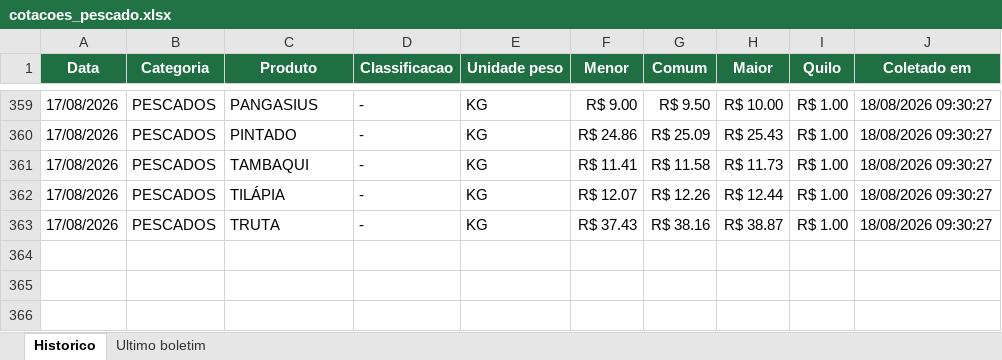
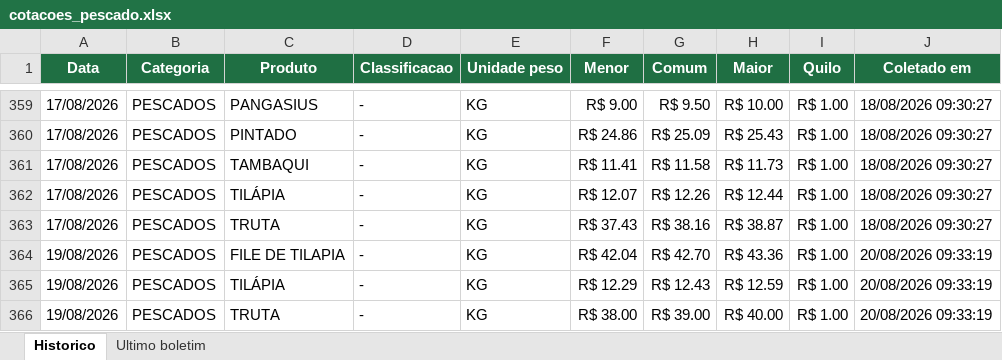
Before and after one commit to tbrena/robo-ceagesp, an Excel workbook: dados/cotacoes_pescado.xlsx, sheet Historico, drawn as a sheet; only a part is shown, gaps mark what is left out; values as stored, in another font and other column widths than the file's, no borders; the diff names each change by its address in the sheet, - before the commit and + after, or states it on an @@ line.

```diff
--- a/dados/cotacoes_pescado.xlsx (sheet Historico)
+++ b/dados/cotacoes_pescado.xlsx (sheet Historico)
+row 364: 19/08/2026 | PESCADOS | FILE DE TILAPIA | - | KG | R$ 42.04 | R$ 42.70 | R$ 43.36 | R$ 1.00 | 20/08/2026 09:33:19
+row 365: 19/08/2026 | PESCADOS | TILÁPIA | - | KG | R$ 12.29 | R$ 12.43 | R$ 12.59 | R$ 1.00 | 20/08/2026 09:33:19
+row 366: 19/08/2026 | PESCADOS | TRUTA | - | KG | R$ 38.00 | R$ 39.00 | R$ 40.00 | R$ 1.00 | 20/08/2026 09:33:19
```
Also changed, not shown: sheet Ultimo boletim, 14 other files.
